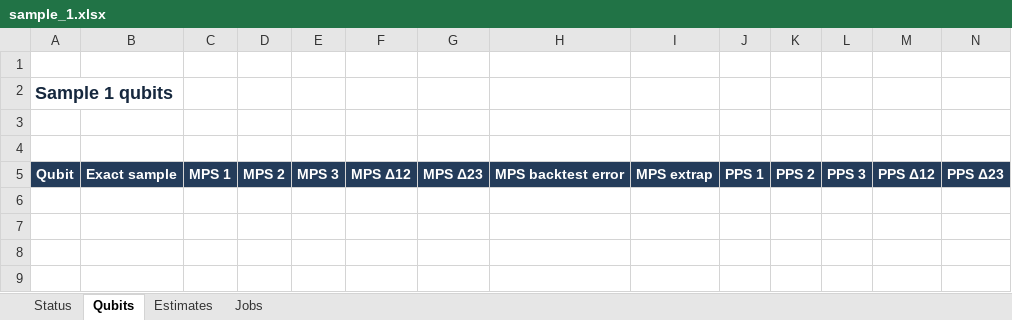
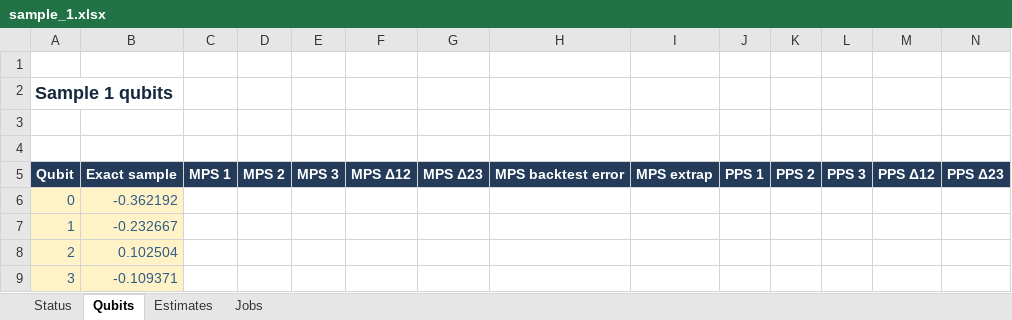
Before and after one commit to prmtvnassar/duquantum-bluequbit-2026, an Excel workbook: runs/sample_1.xlsx, sheet Qubits, drawn as a sheet; only a part is shown; values as stored, in another font and other column widths than the file's, no borders; conditional formats not drawn; rows hold the shown columns only; the diff names each change by its address in the sheet, - before the commit and + after, or states it on an @@ line.

```diff
--- a/runs/sample_1.xlsx (sheet Qubits)
+++ b/runs/sample_1.xlsx (sheet Qubits)
+row 6: 0 | -0.362192
+row 7: 1 | -0.232667
+row 8: 2 | 0.102504
+row 9: 3 | -0.109371
```
Also changed, not shown: sheet Jobs, sheet Status, runs/sample_2.xlsx, 9 other files.
